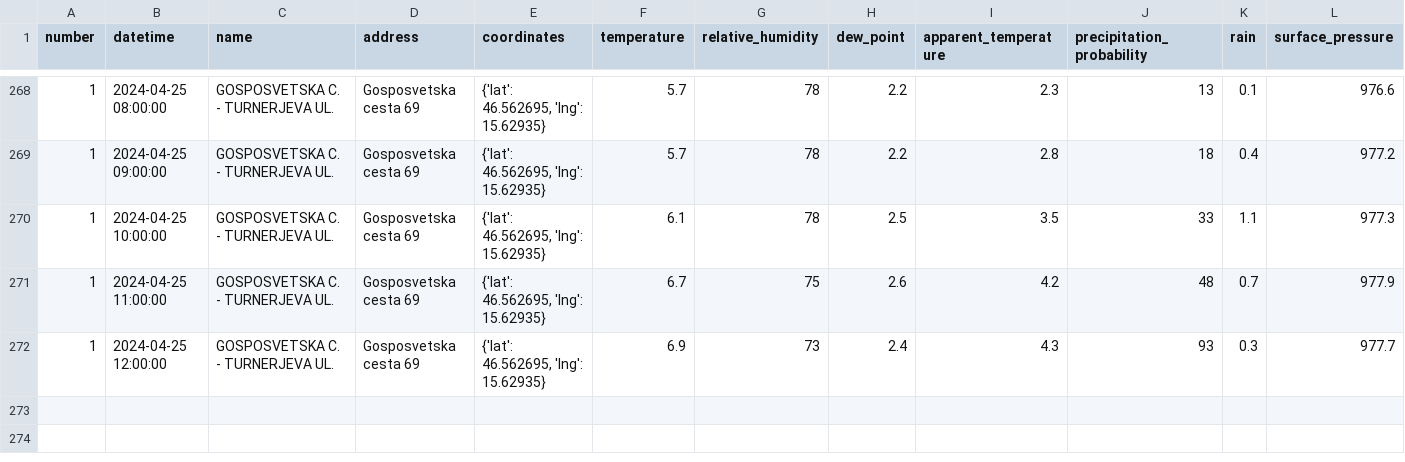
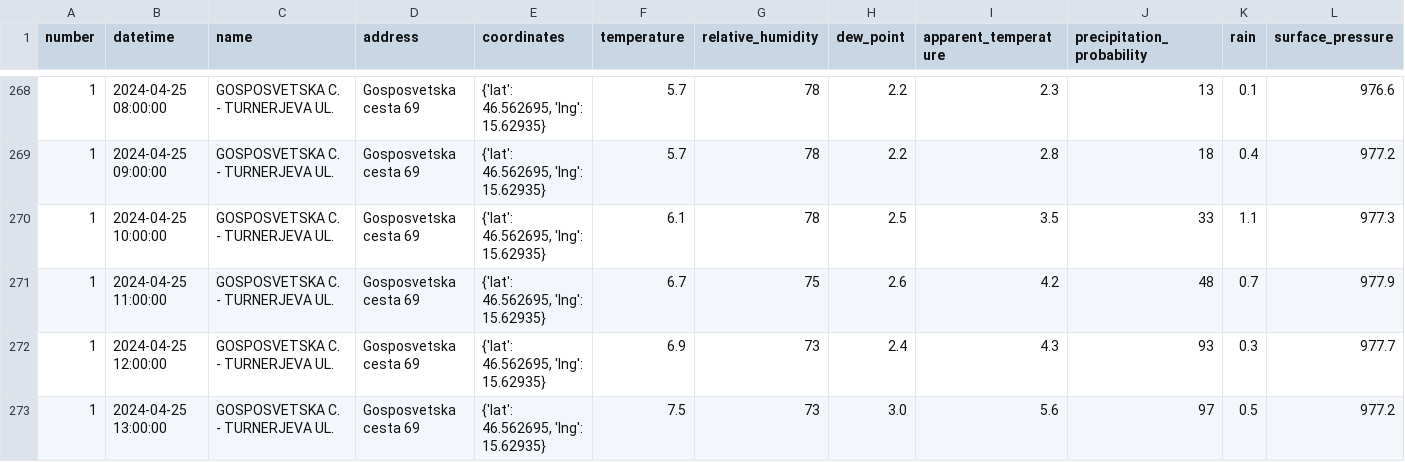
Before and after one commit to ChiefPatrik/mBikePredictions, a CSV file: data/processed/station1_data.csv, drawn as a sheet; only a part is shown, gaps mark what is left out; rows hold the shown columns only; the diff names each change by its address in the sheet, - before the commit and + after, or states it on an @@ line.

```diff
--- a/data/processed/station1_data.csv
+++ b/data/processed/station1_data.csv
+row 273: 1 | 2024-04-25 13:00:00 | GOSPOSVETSKA C. - TURNERJEVA UL. | Gosposvetska cesta 69 | {'lat': 46.562695, 'lng': 15.62935} | 7.5 | 73 | 3.0 | 5.6 | 97 | 0.5 | 977.2
```
Also changed, not shown: data/processed/station13_data.csv, data/processed/station15_data.csv, 28 other files.
